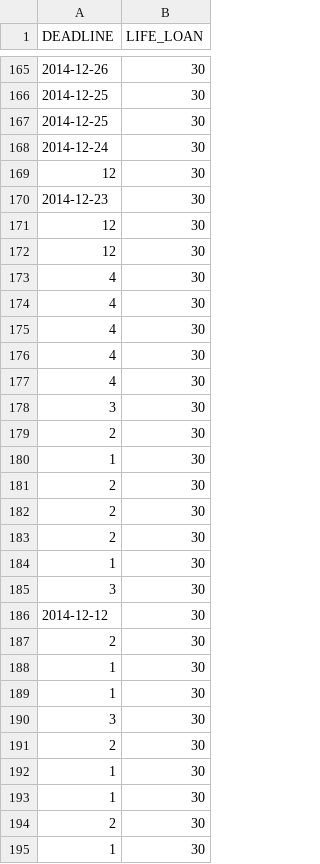
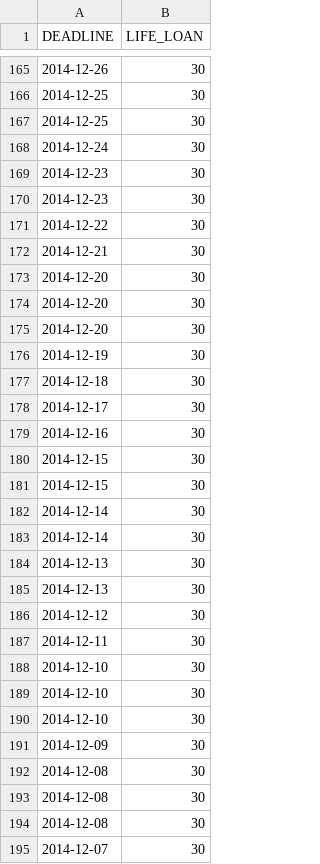
Before and after one commit to Codelegant92/RiskEvaluation, a CSV file: clean data/trainingData/45.csv, drawn as a sheet; only a part is shown, gaps mark what is left out; the diff covers the shown part only.

```diff
--- a/clean data/trainingData/45.csv
+++ b/clean data/trainingData/45.csv
@@ -168,28 +168,28 @@ DEADLINE,LIFE_LOAN
 2014-12-24,30
-12,30
 2014-12-23,30
-12,30
-12,30
-4,30
-4,30
-4,30
-4,30
-4,30
-3,30
-2,30
-1,30
-2,30
-2,30
-2,30
-1,30
-3,30
+2014-12-23,30
+2014-12-22,30
+2014-12-21,30
+2014-12-20,30
+2014-12-20,30
+2014-12-20,30
+2014-12-19,30
+2014-12-18,30
+2014-12-17,30
+2014-12-16,30
+2014-12-15,30
+2014-12-15,30
+2014-12-14,30
+2014-12-14,30
+2014-12-13,30
+2014-12-13,30
 2014-12-12,30
-2,30
-1,30
-1,30
-3,30
-2,30
-1,30
-1,30
-2,30
-1,30
+2014-12-11,30
+2014-12-10,30
+2014-12-10,30
+2014-12-10,30
+2014-12-09,30
+2014-12-08,30
+2014-12-08,30
+2014-12-08,30
+2014-12-07,30
```
Also changed, not shown: 2 added rows, 2 removed rows and 106 edited cells elsewhere in this file, 5 other files.
